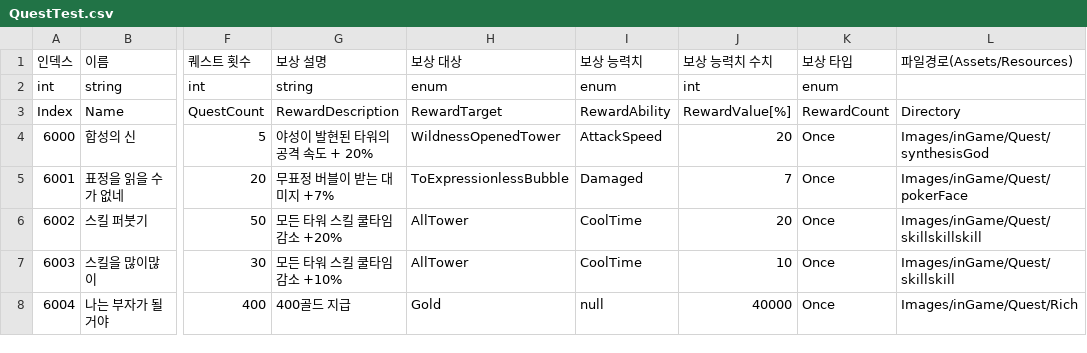
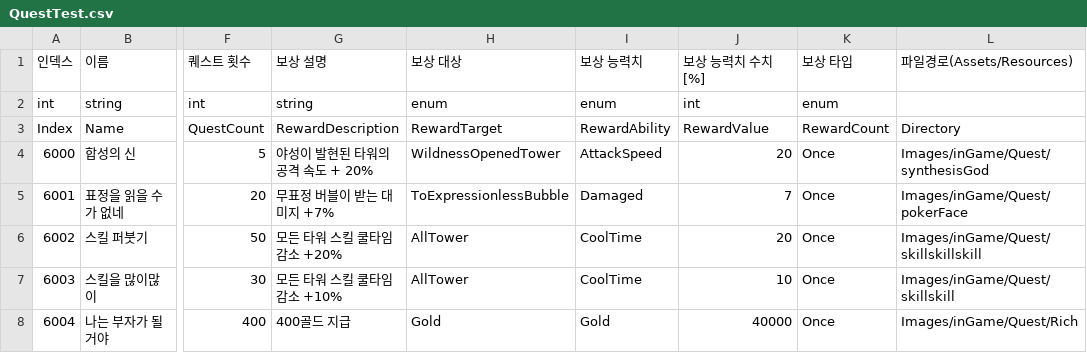
Before and after one commit to choiminsun24/BubbleRush, a CSV file: Assets/Resources/Data/inGame/QuestTest.csv, drawn as a sheet; only a part is shown, gaps mark what is left out; the diff names each change by its address in the sheet, - before the commit and + after, or states it on an @@ line.

```diff
--- a/Assets/Resources/Data/inGame/QuestTest.csv
+++ b/Assets/Resources/Data/inGame/QuestTest.csv
-J1: 보상 능력치 수치
+J1: 보상 능력치 수치[%]
-J3 (보상 능력치 수치[%]): RewardValue[%]
+J3 (보상 능력치 수치[%]): RewardValue
-I8 (보상 능력치): null
+I8 (보상 능력치): Gold
```
Also changed, not shown: 6 other files.
